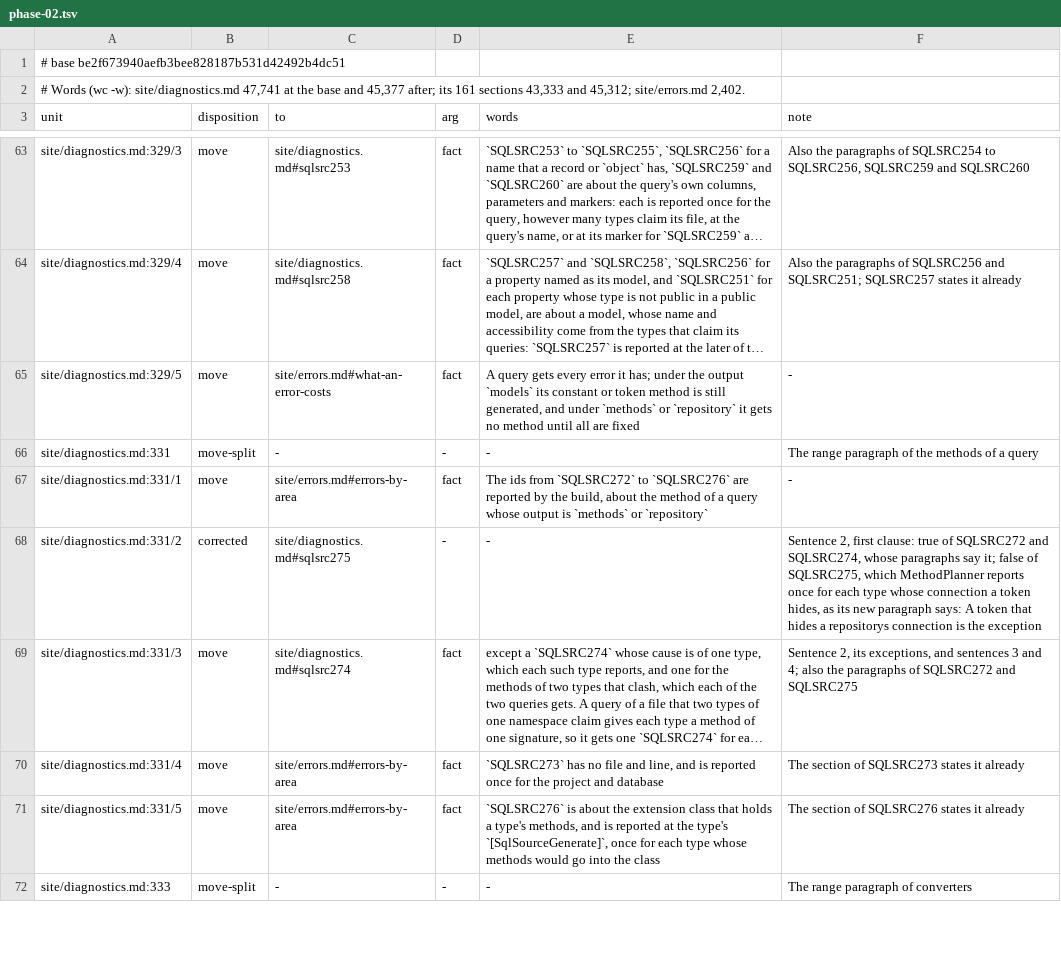
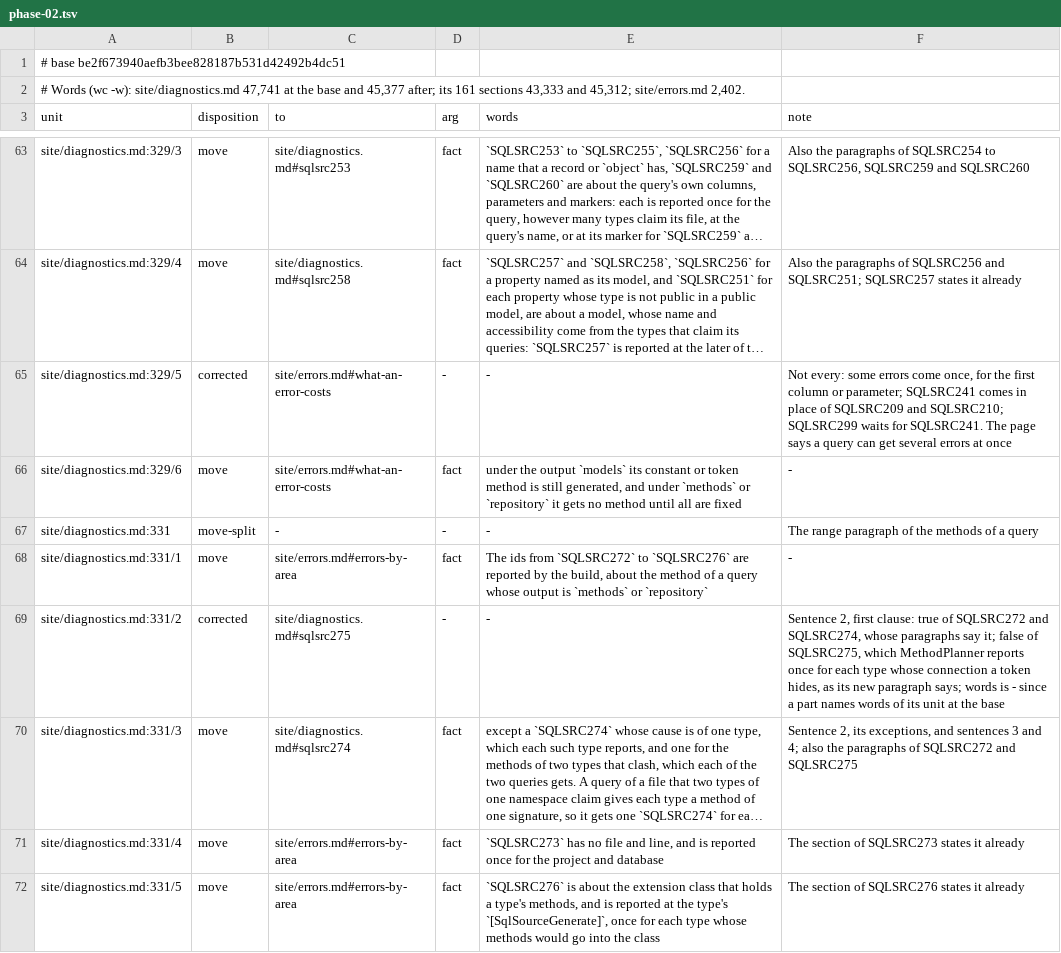
Before and after one commit to mbcrawfo/SqlSource, a TSV file: docs/superpowers/specs/2026-11-12-docs-overhaul/ledger/phase-02.tsv, drawn as a sheet; only a part is shown, gaps mark what is left out; the shorter side is filled out with more unchanged rows; long unchanged cells end in …; addresses are those after the commit; the diff names each change by its address in the sheet, - before the commit and + after, or states it on an @@ line.

```diff
--- a/docs/superpowers/specs/2026-11-12-docs-overhaul/ledger/phase-02.tsv
+++ b/docs/superpowers/specs/2026-11-12-docs-overhaul/ledger/phase-02.tsv
+row 65: site/diagnostics.md:329/5 | corrected | site/errors.md#what-an-error-costs | - | - | Not every: some errors come once, for the first column or parameter; SQLSRC241 comes in place of SQLSRC209 and SQLSRC210; SQLSRC299 waits for SQLSRC241. The page says a query can get several errors at once
-A66 (unit): site/diagnostics.md:329/5
+A66 (unit): site/diagnostics.md:329/6
-E66 (words): A query gets every error it has; under the…
+E66 (words): under the…
-F69 (note): …new paragraph says: A token that hides a repositorys connection is the exception
+F69 (note): …new paragraph says; words is - since a part names words of its unit at the base
```
Also changed, not shown: 1 other file.
